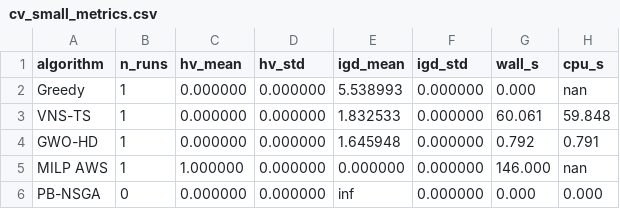
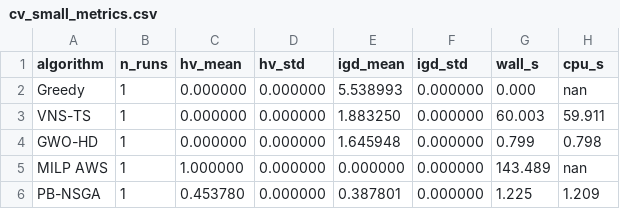
Before and after one commit to letangphuquy/cita26-drnd-flood-relief-central-vn, a CSV file: results/exp1/v2/cv_small_metrics.csv, drawn as a sheet.

Commit message:
Update EXP1 result on CV-Small

```diff
--- a/results/exp1/v2/cv_small_metrics.csv
+++ b/results/exp1/v2/cv_small_metrics.csv
@@ -2,5 +2,5 @@ algorithm,n_runs,hv_mean,hv_std,igd_mean,igd_std,wall_s,cpu_s
 Greedy,1,0.000000,0.000000,5.538993,0.000000,0.000,nan
-VNS-TS,1,0.000000,0.000000,1.832533,0.000000,60.061,59.848
-GWO-HD,1,0.000000,0.000000,1.645948,0.000000,0.792,0.791
-MILP AWS,1,1.000000,0.000000,0.000000,0.000000,146.000,nan
-PB-NSGA,0,0.000000,0.000000,inf,0.000000,0.000,0.000
+VNS-TS,1,0.000000,0.000000,1.883250,0.000000,60.003,59.911
+GWO-HD,1,0.000000,0.000000,1.645948,0.000000,0.799,0.798
+MILP AWS,1,1.000000,0.000000,0.000000,0.000000,143.489,nan
+PB-NSGA,1,0.453780,0.000000,0.387801,0.000000,1.225,1.209
```
Also changed, not shown: 15 other files.
